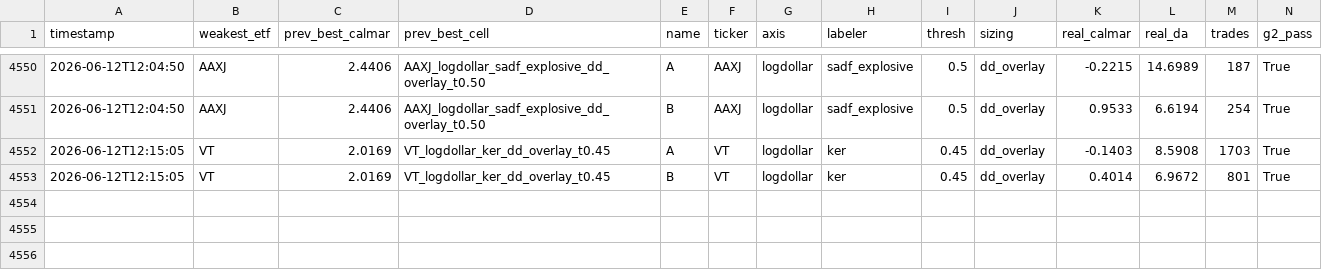
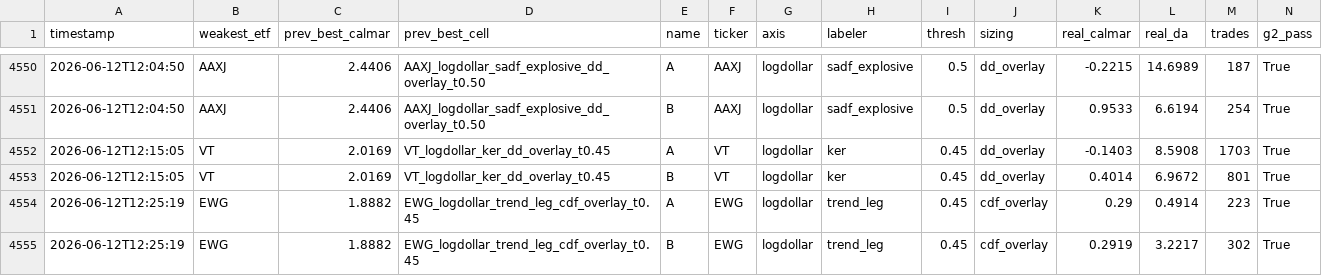
Before and after one commit to victor000000/quant-autoresearch, a CSV file: results/round_results.csv, drawn as a sheet; only a part is shown, gaps mark what is left out; rows hold the shown columns only; the diff names each change by its address in the sheet, - before the commit and + after, or states it on an @@ line.

```diff
--- a/results/round_results.csv
+++ b/results/round_results.csv
+row 4554: 2026-06-12T12:25:19 | EWG | 1.8882 | EWG_logdollar_trend_leg_cdf_overlay_t0.45 | A | EWG | logdollar | trend_leg | 0.45 | cdf_overlay | 0.29 | 0.4914 | 223 | True
+row 4555: 2026-06-12T12:25:19 | EWG | 1.8882 | EWG_logdollar_trend_leg_cdf_overlay_t0.45 | B | EWG | logdollar | trend_leg | 0.45 | cdf_overlay | 0.2919 | 3.2217 | 302 | True
```
Also changed, not shown: 1 other file.
